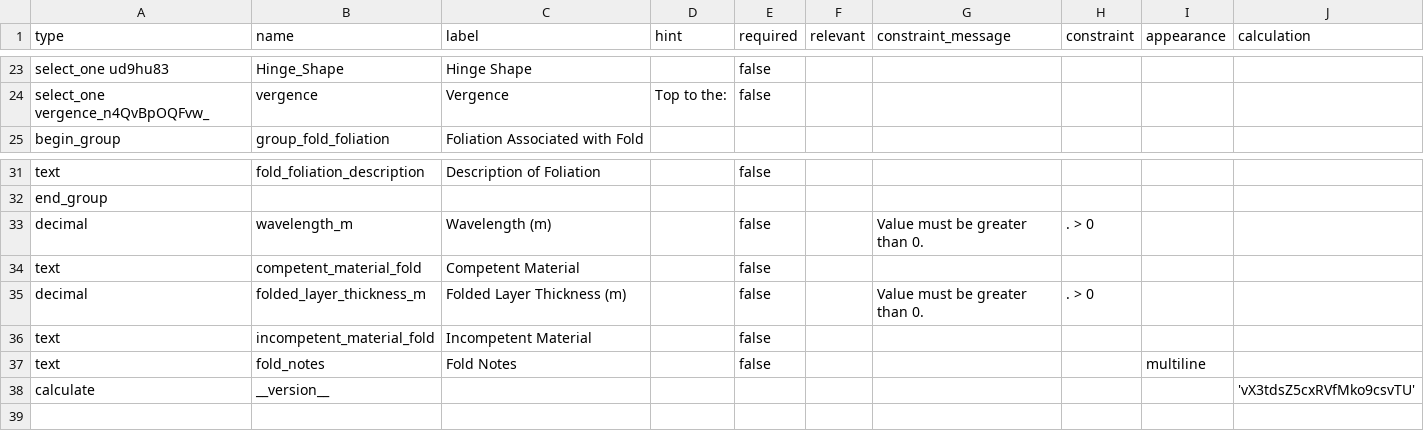
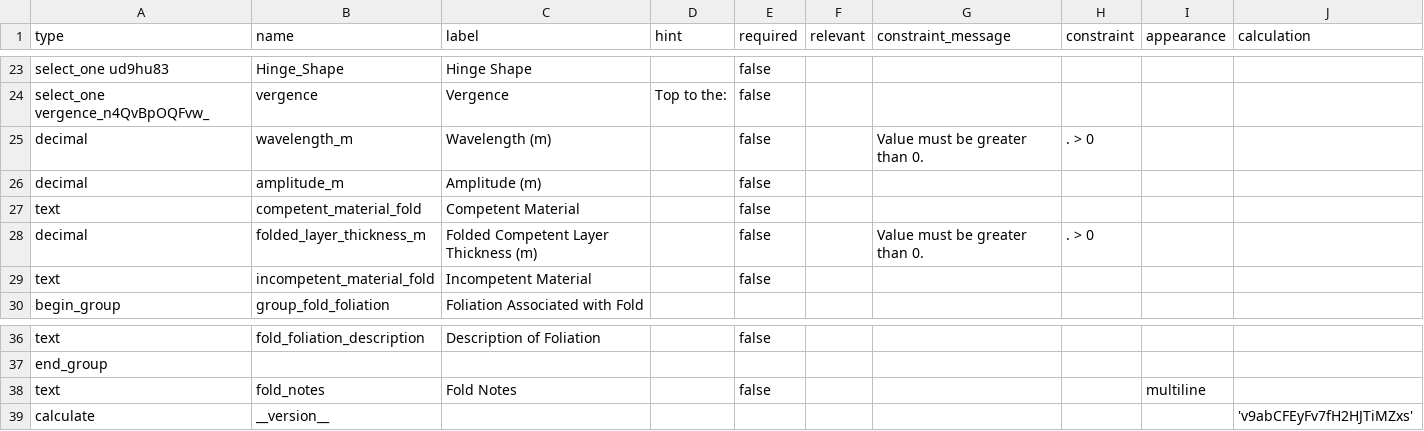
Before and after one commit to StraboSpot/strabo-mobile, a CSV file: www/app/data-models/fold-survey.csv, drawn as a sheet; only a part is shown, gaps mark what is left out.

Commit message:
updated fold forms

```diff
--- a/www/app/data-models/fold-survey.csv
+++ b/www/app/data-models/fold-survey.csv
@@ -24,2 +24,7 @@ select_one ud9hu83,Hinge_Shape,Hinge Shape,,false,,,,,
 select_one vergence_n4QvBpOQFvw_,vergence,Vergence,Top to the:,false,,,,,
+decimal,wavelength_m,Wavelength (m),,false,,Value must be greater than 0.,. > 0,,
+decimal,amplitude_m,Amplitude (m),,false,,,,,
+text,competent_material_fold,Competent Material,,false,,,,,
+decimal,folded_layer_thickness_m,Folded Competent Layer Thickness (m),,false,,Value must be greater than 0.,. > 0,,
+text,incompetent_material_fold,Incompetent Material,,false,,,,,
 begin_group,group_fold_foliation,Foliation Associated with Fold,,,,,,,
@@ -32,7 +37,3 @@ text,fold_foliation_description,Description of Foliation,,false,,,,,
 end_group,,,,,,,,,
-decimal,wavelength_m,Wavelength (m),,false,,Value must be greater than 0.,. > 0,,
-text,competent_material_fold,Competent Material,,false,,,,,
-decimal,folded_layer_thickness_m,Folded Layer Thickness (m),,false,,Value must be greater than 0.,. > 0,,
-text,incompetent_material_fold,Incompetent Material,,false,,,,,
 text,fold_notes,Fold Notes,,false,,,,multiline,
-calculate,__version__,,,,,,,,'vX3tdsZ5cxRVfMko9csvTU'
+calculate,__version__,,,,,,,,'v9abCFEyFv7fH2HJTiMZxs'
```
